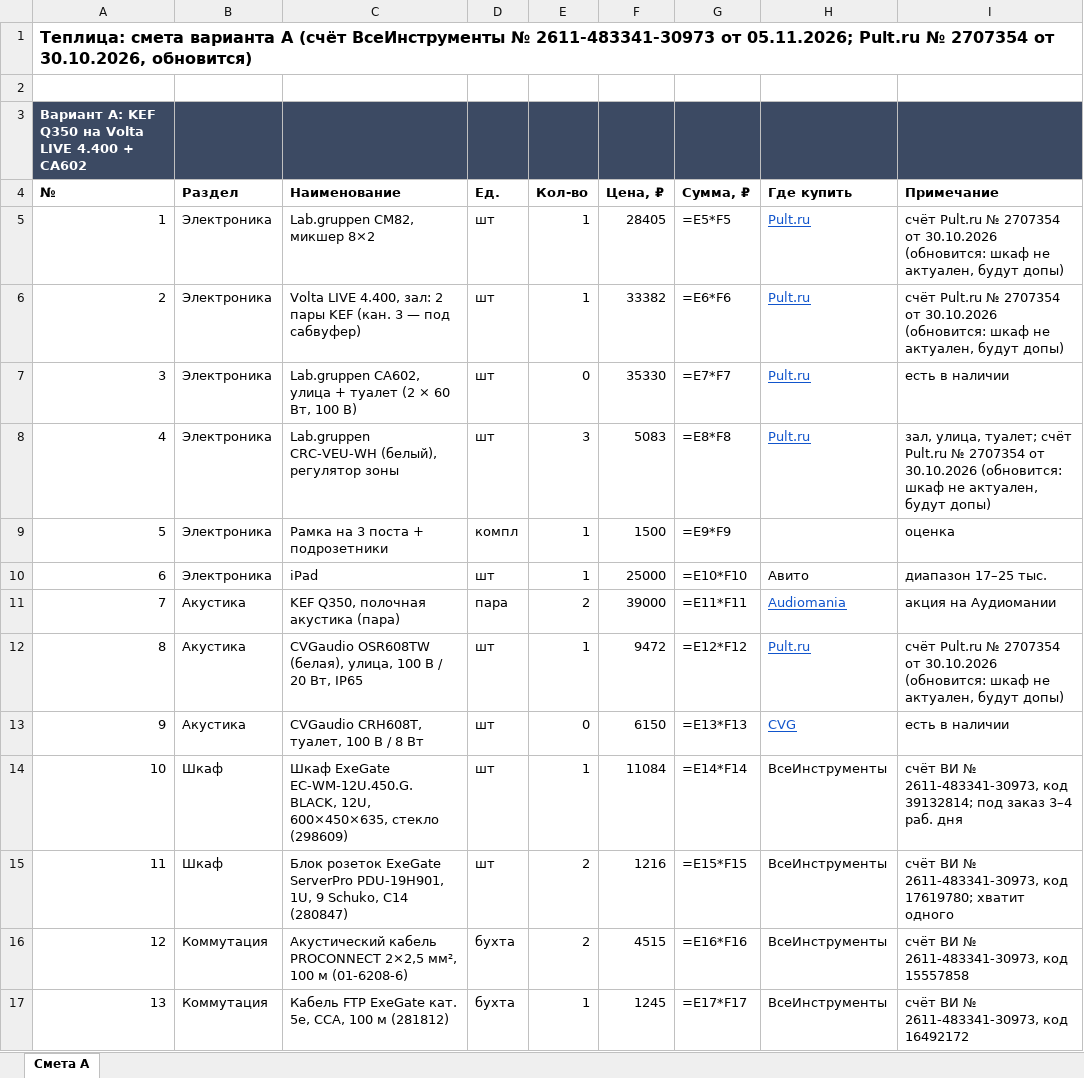
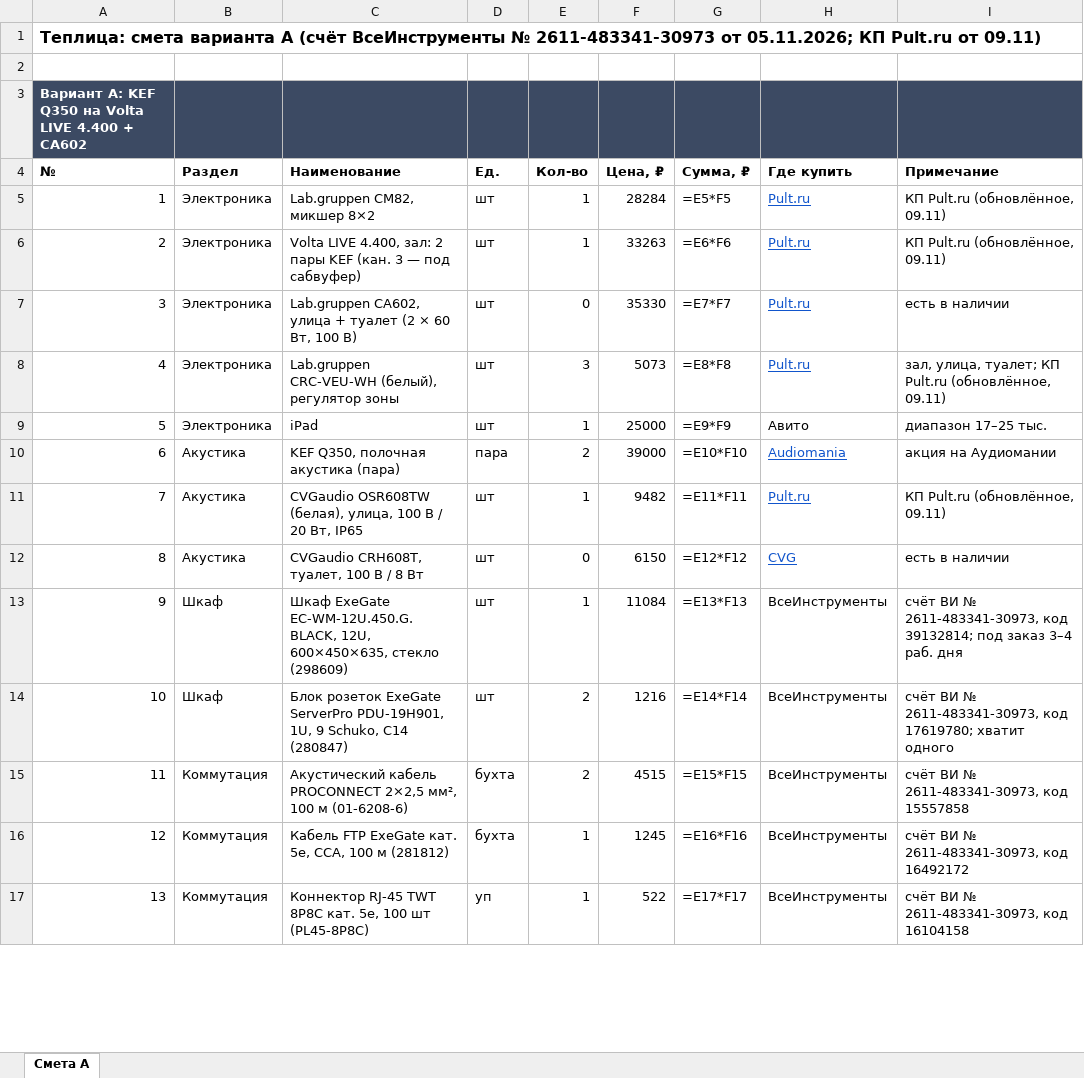
Before and after one commit to olegoviccc/teplica, an Excel workbook: sound/smeta-teplica.xlsx, sheet Смета A, drawn as a sheet; only a part is shown; values as stored, in another font and other column widths than the file's, no borders; formulas without a stored value are shown as written; removed rows and columns are numbered as before the commit, all else as after; the diff covers the shown part only; the diff names each change by its address in the sheet, - before the commit and + after, or states it on an @@ line.

```diff
--- a/sound/smeta-teplica.xlsx (sheet Смета A)
+++ b/sound/smeta-teplica.xlsx (sheet Смета A)
-A1: …от 05.11.2026; Pult.ru № 2707354 от 30.10.2026, обновится)
+A1: …от 05.11.2026; КП Pult.ru от 09.11)
-F5: 28405
+F5: 28284
-I5:I6: счёт Pult.ru № 2707354 от 30.10.2026 (обновится: шкаф не актуален, будут допы)
+I5:I6: КП Pult.ru (обновлённое, 09.11)
-F6: 33382
+F6: 33263
-F8: 5083
+F8: 5073
-I8: …улица, туалет; счёт Pult.ru № 2707354 от 30.10.2026 (обновится: шкаф не актуален, будут допы)
+I8: …улица, туалет; КП Pult.ru (обновлённое, 09.11)
-row 9: 5 | Электроника | Рамка на 3 поста + подрозетники | компл | 1 | 1500 | =E9*F9 |  | оценка
-A9: 6
+A9: 5
-G9: =E10*F10
+G9: =E9*F9
-A10: 7
+A10: 6
-G10: =E11*F11
+G10: =E10*F10
-A11: 8
+A11: 7
-F11: 9472
+F11: 9482
-G11: =E12*F12
+G11: =E11*F11
-I11: счёт Pult.ru № 2707354 от 30.10.2026 (обновится: шкаф не актуален, будут допы)
+I11: КП Pult.ru (обновлённое, 09.11)
-A12: 9
+A12: 8
-G12: =E13*F13
+G12: =E12*F12
-A13: 10
+A13: 9
-G13: =E14*F14
+G13: =E13*F13
-A14: 11
+A14: 10
-G14: =E15*F15
+G14: =E14*F14
+row 15: 11 | Коммутация | Акустический кабель PROCONNECT 2×2,5 мм², 100 м (01-6208-6) | бухта | 2 | 4515 | =E15*F15 | ВсеИнструменты | счёт ВИ № 2611-483341-30973, код 15557858
-C16: Акустический кабель PROCONNECT 2×2,5 мм², 100 м (01-6208-6)
+C16: Кабель FTP ExeGate кат. 5e, CCA, 100 м (281812)
-E16: 2
+E16: 1
-F16: 4515
+F16: 1245
-I16: счёт ВИ № 2611-483341-30973, код 15557858
+I16: счёт ВИ № 2611-483341-30973, код 16492172
-C17: Кабель FTP ExeGate кат. 5e, CCA, 100 м (281812)
+C17: Коннектор RJ-45 TWT 8P8C кат. 5e, 100 шт (PL45-8P8C)
-D17: бухта
+D17: уп
-F17: 1245
+F17: 522
-I17: счёт ВИ № 2611-483341-30973, код 16492172
+I17: счёт ВИ № 2611-483341-30973, код 16104158
```
Also changed, not shown: 1 added row, 1 removed row, 64 edited cells and cell formats elsewhere in this sheet, 10 other files.
